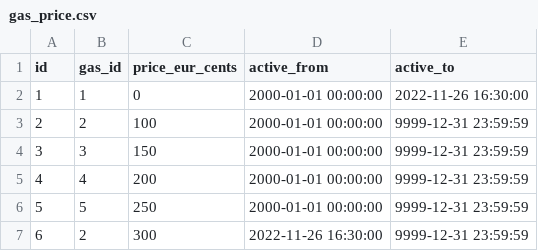
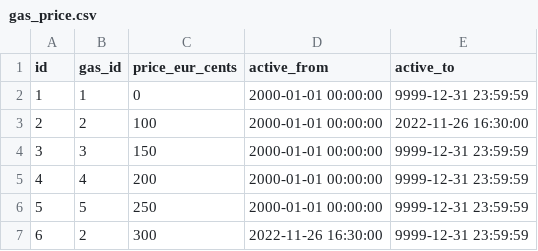
Before and after one commit to Tampereen-Urheilusukeltajat/Blenderi-Backend, a CSV file: src/test_data/create_fill_event/gas_price.csv, drawn as a sheet.

```diff
--- a/src/test_data/create_fill_event/gas_price.csv
+++ b/src/test_data/create_fill_event/gas_price.csv
@@ -1,4 +1,4 @@
 id;gas_id;price_eur_cents;active_from;active_to;
-1;1;0;2000-01-01 00:00:00;2022-11-26 16:30:00;
-2;2;100;2000-01-01 00:00:00;9999-12-31 23:59:59;
+1;1;0;2000-01-01 00:00:00;9999-12-31 23:59:59;
+2;2;100;2000-01-01 00:00:00;2022-11-26 16:30:00;
 3;3;150;2000-01-01 00:00:00;9999-12-31 23:59:59;
```
Also changed, not shown: 3 other files.
